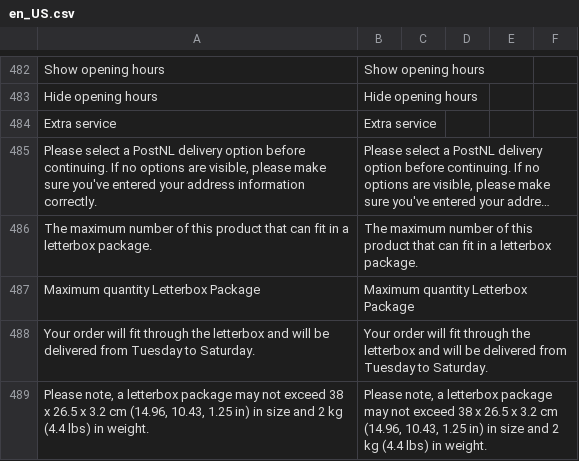
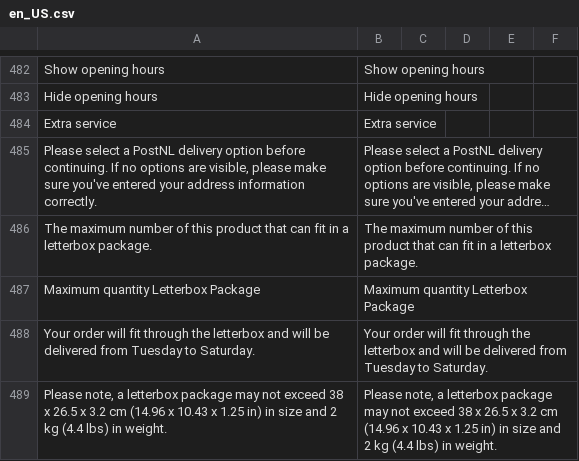
Before and after one commit to postnl/postnl-magento2, a CSV file: i18n/en_US.csv, drawn as a sheet; only a part is shown, gaps mark what is left out; long unchanged cells end in …; the diff names each change by its address in the sheet, - before the commit and + after, or states it on an @@ line.

Commit message:
POSTNLM2-982 refactored switch, translation changes

```diff
--- a/i18n/en_US.csv
+++ b/i18n/en_US.csv
-A489: …3.2 cm (14.96, 10.43, 1.25 in)…
+A489: …3.2 cm (14.96 x 10.43 x 1.25 in)…
-B489: …3.2 cm (14.96, 10.43, 1.25 in)…
+B489: …3.2 cm (14.96 x 10.43 x 1.25 in)…
```
Also changed, not shown: i18n/nl_NL.csv, 2 other files.
